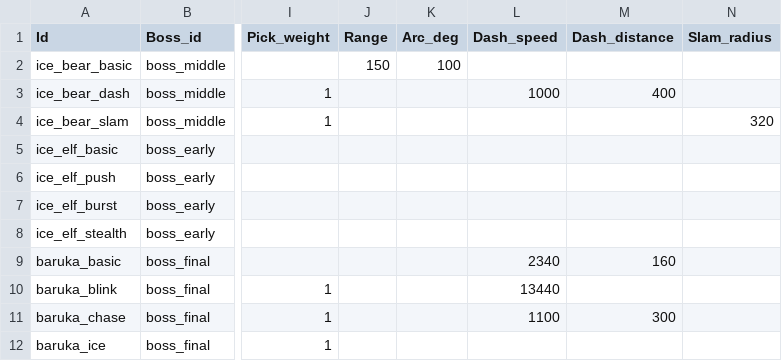
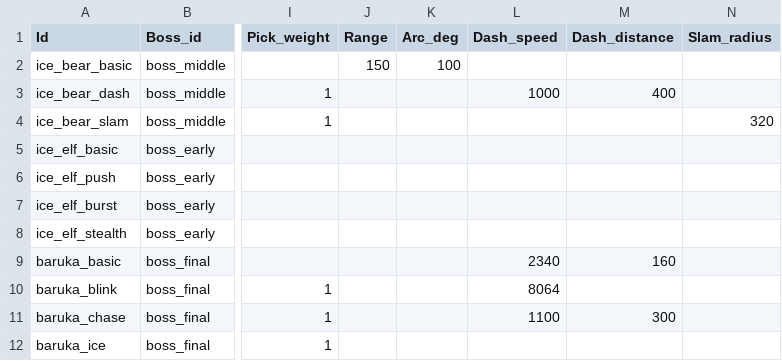
Before and after one commit to MoongTaeng-I/aigame, a CSV file: data/boss_action.csv, drawn as a sheet; only a part is shown, gaps mark what is left out; the diff names each change by its address in the sheet, - before the commit and + after, or states it on an @@ line.

```diff
--- a/data/boss_action.csv
+++ b/data/boss_action.csv
-L10 (Dash_speed): 13440
+L10 (Dash_speed): 8064
```
Also changed, not shown: data/stage_timeline.csv, 17 other files.
